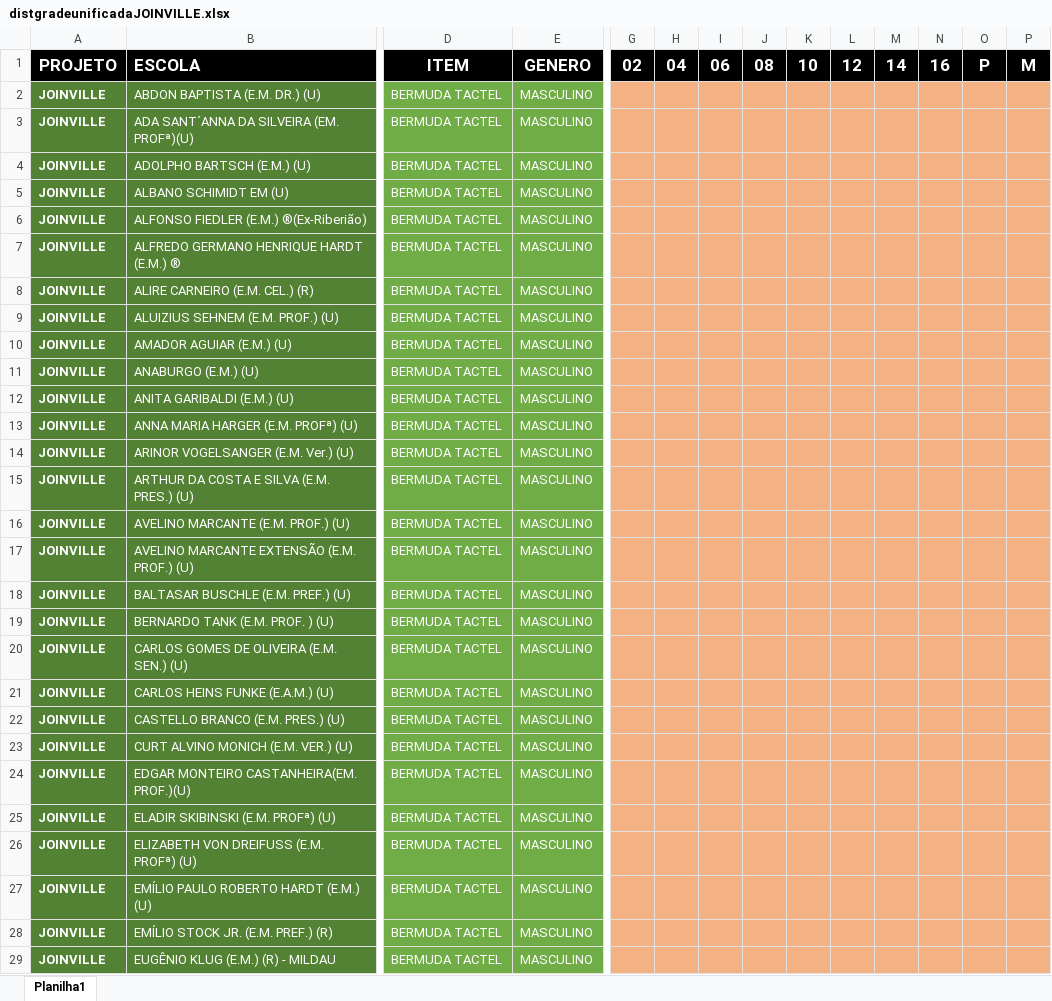
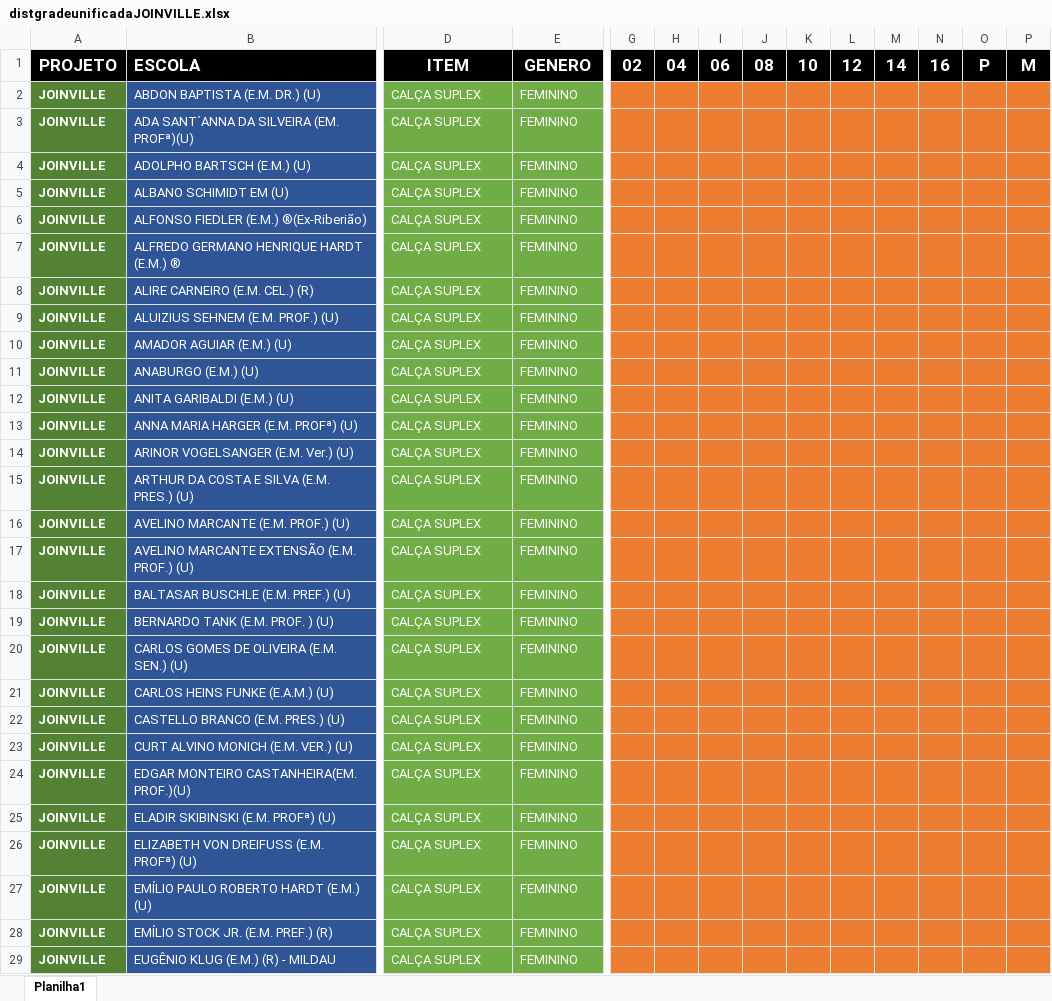
Before and after one commit to Alexandre1313/system_sys_back, an Excel workbook: core/utils/distgradeunificadaJOINVILLE.xlsx, sheet Planilha1, drawn as a sheet; only a part is shown, gaps mark what is left out; values as stored, in another font and other column widths than the file's, no borders; the diff covers the shown part only; the diff names each change by its address in the sheet, - before the commit and + after, or states it on an @@ line.

```diff
--- a/core/utils/distgradeunificadaJOINVILLE.xlsx (sheet Planilha1)
+++ b/core/utils/distgradeunificadaJOINVILLE.xlsx (sheet Planilha1)
-B2:B29 fill: #548235
+B2:B29 fill: #2F5597
-D2:D29: BERMUDA TACTEL
+D2:D29: CALÇA SUPLEX
-E2:E29: MASCULINO
+E2:E29: FEMININO
-G2:P29 fill: #F4B183
+G2:P29 fill: #ED7D31
```
Also changed, not shown: 1 added row, 274 edited cells and cell formats elsewhere in this sheet, core/utils/distgradeunificadaRS.xlsx, core/utils/distgradeunificadaSANTOANDRE.xlsx, 1 other file.
